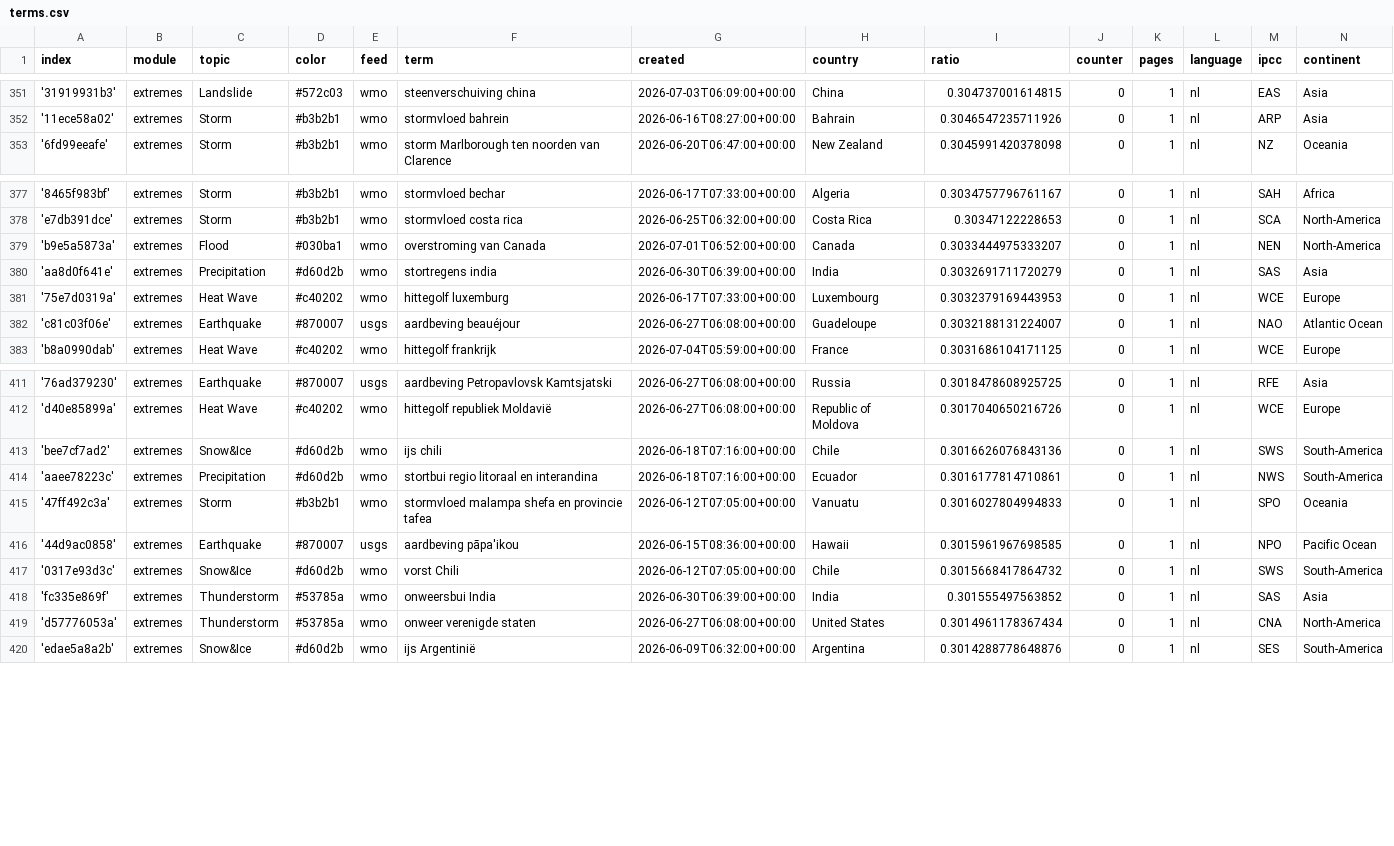
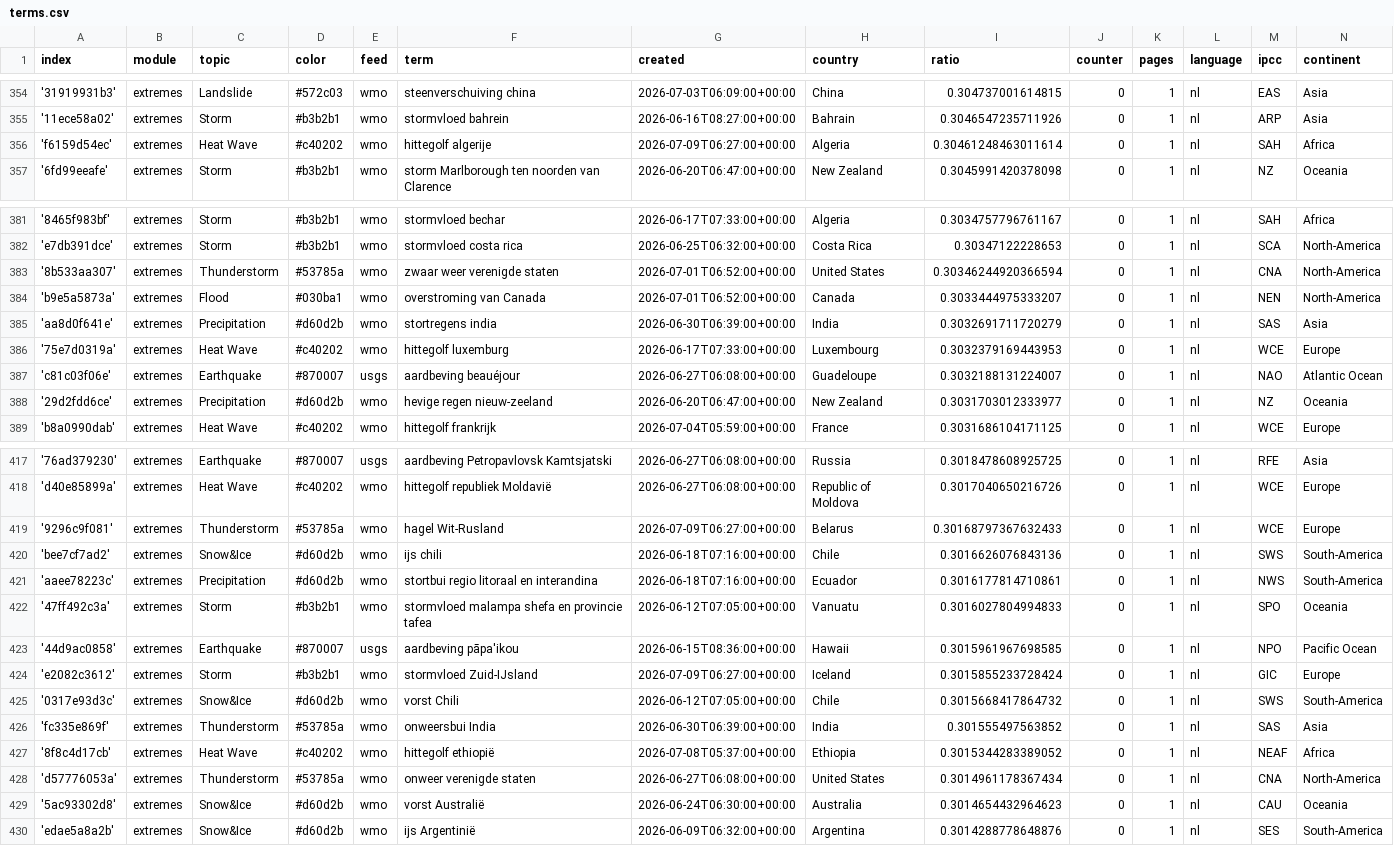
Before and after one commit to MarcoL95-News25/netherlandExtremes, a CSV file: terms.csv, drawn as a sheet; only a part is shown, gaps mark what is left out; the diff covers the shown part only; the diff names each change by its address in the sheet, - before the commit and + after, or states it on an @@ line.

Commit message:
Commit from GitHub Actions (import:0.0)

```diff
--- a/terms.csv
+++ b/terms.csv
+row 356: 'f6159d54ec' | extremes | Heat Wave | #c40202 | wmo | hittegolf algerije | 2026-07-09T06:27:00+00:00 | Algeria | 0.30461248463011614 | 0 | 1 | nl | SAH | Africa
+row 383: '8b533aa307' | extremes | Thunderstorm | #53785a | wmo | zwaar weer verenigde staten | 2026-07-01T06:52:00+00:00 | United States | 0.30346244920366594 | 0 | 1 | nl | CNA | North-America
+row 388: '29d2fdd6ce' | extremes | Precipitation | #d60d2b | wmo | hevige regen nieuw-zeeland | 2026-06-20T06:47:00+00:00 | New Zealand | 0.3031703012333977 | 0 | 1 | nl | NZ | Oceania
+row 419: '9296c9f081' | extremes | Thunderstorm | #53785a | wmo | hagel Wit-Rusland | 2026-07-09T06:27:00+00:00 | Belarus | 0.30168797367632433 | 0 | 1 | nl | WCE | Europe
+row 424: 'e2082c3612' | extremes | Storm | #b3b2b1 | wmo | stormvloed Zuid-IJsland | 2026-07-09T06:27:00+00:00 | Iceland | 0.3015855233728424 | 0 | 1 | nl | GIC | Europe
+row 427: '8f8c4d17cb' | extremes | Heat Wave | #c40202 | wmo | hittegolf ethiopië | 2026-07-08T05:37:00+00:00 | Ethiopia | 0.3015344283389052 | 0 | 1 | nl | NEAF | Africa
+row 429: '5ac93302d8' | extremes | Snow&Ice | #d60d2b | wmo | vorst Australië | 2026-06-24T06:30:00+00:00 | Australia | 0.3014654432964623 | 0 | 1 | nl | CAU | Oceania
```
Also changed, not shown: 3 added rows and 1 edited cell elsewhere in this file.
